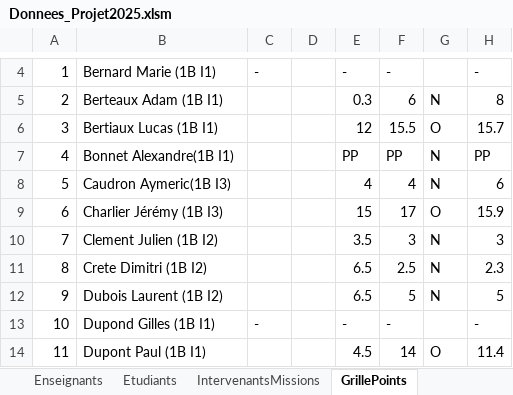
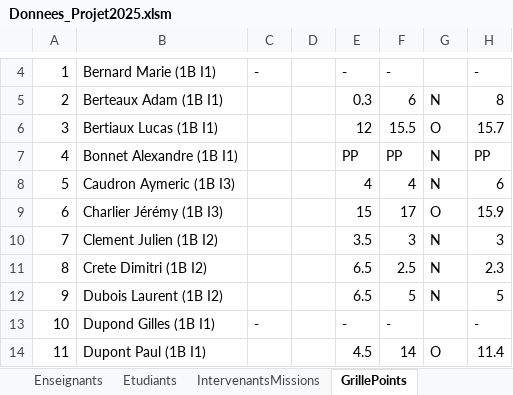
Before and after one commit to xen0r-star/AxenFlow, an Excel workbook: Donnees_Projet2025.xlsm, sheet GrillePoints, drawn as a sheet; only a part is shown, gaps mark what is left out; values as stored, in another font and other column widths than the file's, no borders; conditional formats not drawn; the diff names each change by its address in the sheet, - before the commit and + after, or states it on an @@ line.

```diff
--- a/Donnees_Projet2025.xlsm (sheet GrillePoints)
+++ b/Donnees_Projet2025.xlsm (sheet GrillePoints)
-B7: Bonnet Alexandre(1B I1)
+B7: Bonnet Alexandre (1B I1)
-B8: Caudron Aymeric(1B I3)
+B8: Caudron Aymeric (1B I3)
```
Also changed, not shown: 2 other files.
